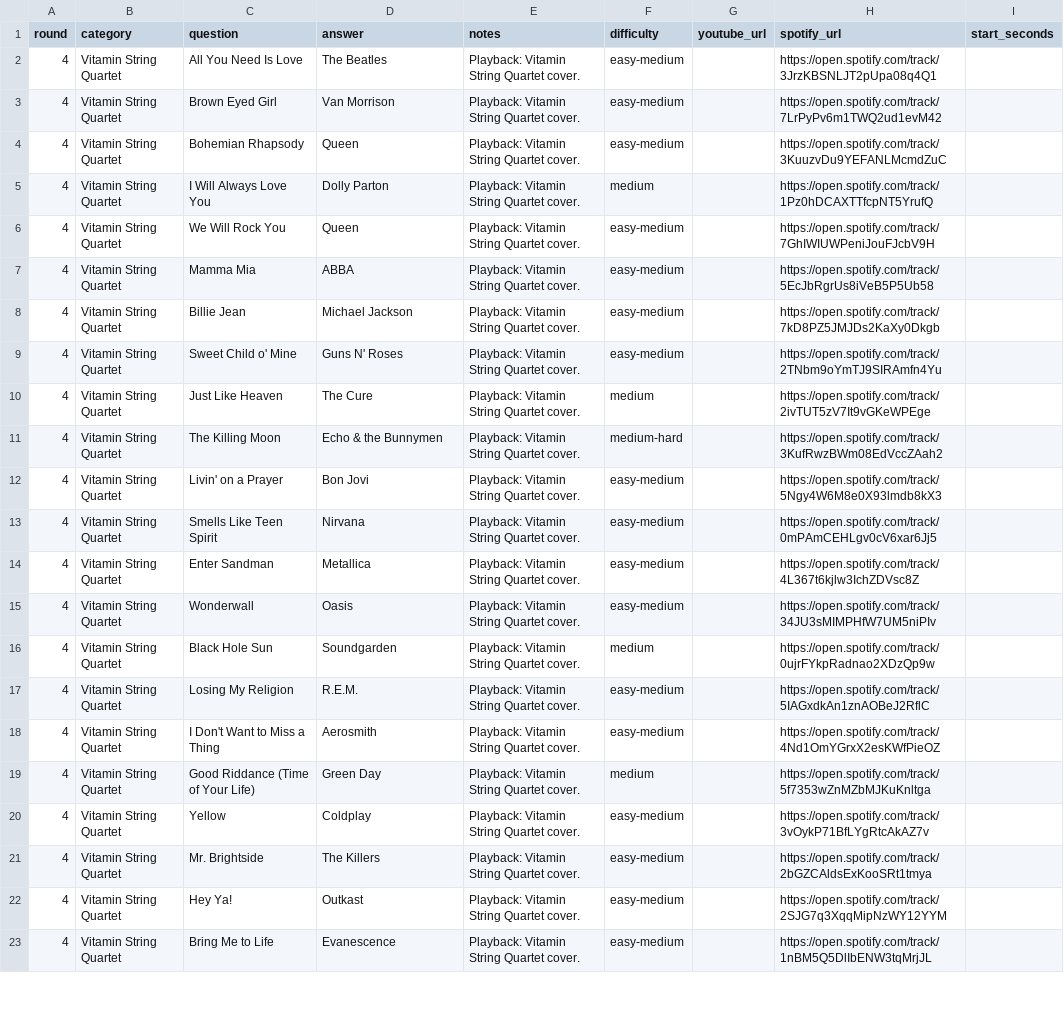
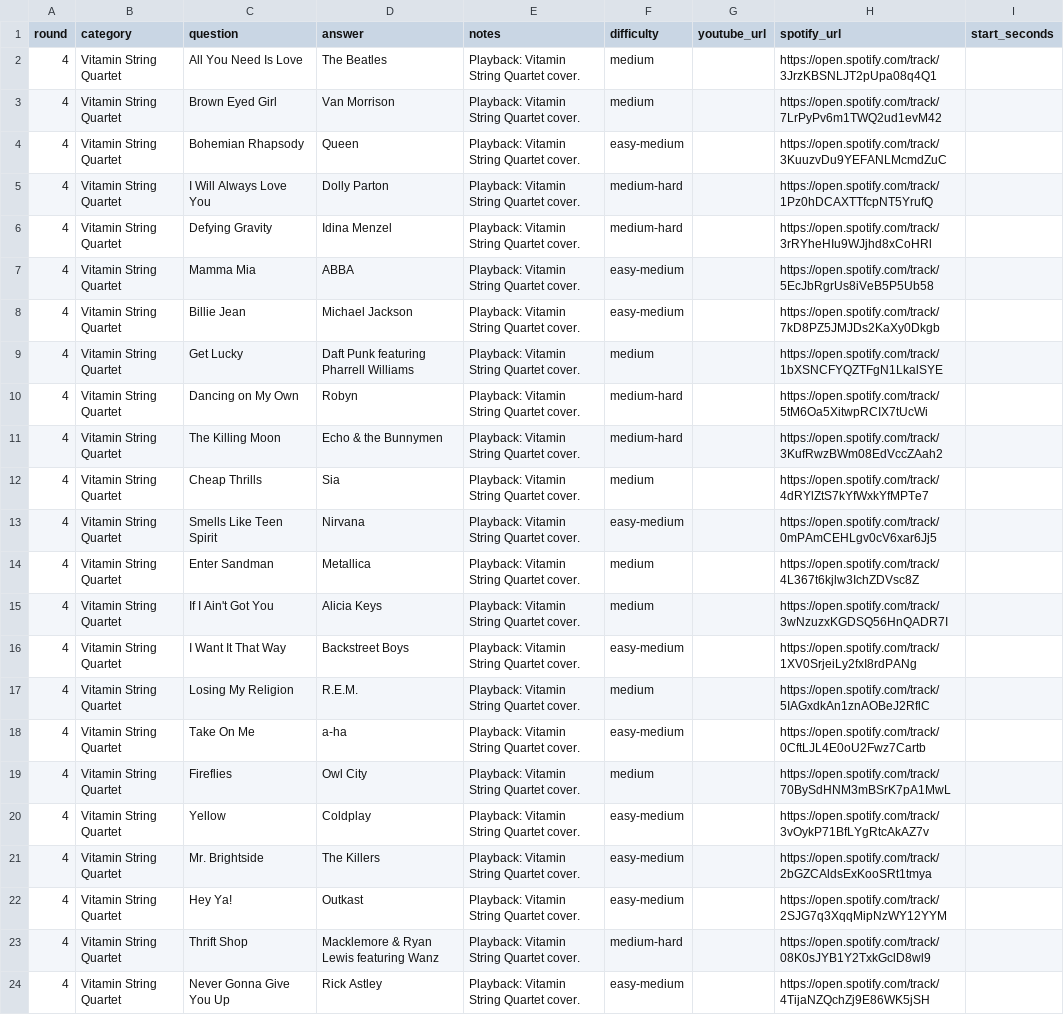
Before and after one commit to Gborgman05/trivia-sphinx, a CSV file: .superpowers/sdd/nov10-round4.csv, drawn as a sheet; only a part is shown; removed rows and columns are numbered as before the commit, all else as after; the diff covers the shown part only; the diff names each change by its address in the sheet, - before the commit and + after, or states it on an @@ line.

Commit message:
Rebalance Vitamin String Quartet round

```diff
--- a/.superpowers/sdd/nov10-round4.csv
+++ b/.superpowers/sdd/nov10-round4.csv
-F2:F3 (difficulty): easy-medium
+F2:F3 (difficulty): medium
-F5 (difficulty): medium
+F5 (difficulty): medium-hard
-C6 (question): We Will Rock You
+C6 (question): Defying Gravity
-D6 (answer): Queen
+D6 (answer): Idina Menzel
-F6 (difficulty): easy-medium
+F6 (difficulty): medium-hard
-H6 (spotify_url): https://open.spotify.com/track/7GhIWIUWPeniJouFJcbV9H
+H6 (spotify_url): https://open.spotify.com/track/3rRYheHIu9WJjhd8xCoHRl
-row 9: 4 | Vitamin String Quartet | Sweet Child o' Mine | Guns N' Roses | Playback: Vitamin String Quartet cover. | easy-medium |  | https://open.spotify.com/track/2TNbm9oYmTJ9SIRAmfn4Yu
-C9 (question): Just Like Heaven
+C9 (question): Get Lucky
-D9 (answer): The Cure
+D9 (answer): Daft Punk featuring Pharrell Williams
-H9 (spotify_url): https://open.spotify.com/track/2ivTUT5zV7It9vGKeWPEge
+H9 (spotify_url): https://open.spotify.com/track/1bXSNCFYQZTFgN1LkalSYE
+row 10: 4 | Vitamin String Quartet | Dancing on My Own | Robyn | Playback: Vitamin String Quartet cover. | medium-hard |  | https://open.spotify.com/track/5tM6Oa5XitwpRCIX7tUcWi
-C12 (question): Livin' on a Prayer
+C12 (question): Cheap Thrills
-D12 (answer): Bon Jovi
+D12 (answer): Sia
-F12 (difficulty): easy-medium
+F12 (difficulty): medium
-H12 (spotify_url): https://open.spotify.com/track/5Ngy4W6M8e0X93lmdb8kX3
+H12 (spotify_url): https://open.spotify.com/track/4dRYlZtS7kYfWxkYfMPTe7
-F14 (difficulty): easy-medium
+F14 (difficulty): medium
-row 15: 4 | Vitamin String Quartet | Wonderwall | Oasis | Playback: Vitamin String Quartet cover. | easy-medium |  | https://open.spotify.com/track/34JU3sMIMPHfW7UM5niPIv
-C15 (question): Black Hole Sun
+C15 (question): If I Ain't Got You
-D15 (answer): Soundgarden
+D15 (answer): Alicia Keys
-H15 (spotify_url): https://open.spotify.com/track/0ujrFYkpRadnao2XDzQp9w
+H15 (spotify_url): https://open.spotify.com/track/3wNzuzxKGDSQ56HnQADR7I
+row 16: 4 | Vitamin String Quartet | I Want It That Way | Backstreet Boys | Playback: Vitamin String Quartet cover. | easy-medium |  | https://open.spotify.com/track/1XV0SrjeiLy2fxI8rdPANg
-F17 (difficulty): easy-medium
+F17 (difficulty): medium
-C18 (question): I Don't Want to Miss a Thing
+C18 (question): Take On Me
-D18 (answer): Aerosmith
+D18 (answer): a-ha
-H18 (spotify_url): https://open.spotify.com/track/4Nd1OmYGrxX2esKWfPieOZ
+H18 (spotify_url): https://open.spotify.com/track/0CftLJL4E0oU2Fwz7Cartb
-C19 (question): Good Riddance (Time of Your Life)
+C19 (question): Fireflies
-D19 (answer): Green Day
+D19 (answer): Owl City
-H19 (spotify_url): https://open.spotify.com/track/5f7353wZnMZbMJKuKnltga
+H19 (spotify_url): https://open.spotify.com/track/70BySdHNM3mBSrK7pA1MwL
+row 23: 4 | Vitamin String Quartet | Thrift Shop | Macklemore & Ryan Lewis featuring Wanz | Playback: Vitamin String Quartet cover. | medium-hard |  | https://open.spotify.com/track/08K0sJYB1Y2TxkGclD8wl9
-C24 (question): Bring Me to Life
+C24 (question): Never Gonna Give You Up
-D24 (answer): Evanescence
+D24 (answer): Rick Astley
-H24 (spotify_url): https://open.spotify.com/track/1nBM5Q5DlIbENW3tqMrjJL
+H24 (spotify_url): https://open.spotify.com/track/4TijaNZQchZj9E86WK5jSH
```
Also changed, not shown: 1 removed row and 9 edited cells elsewhere in this file.
